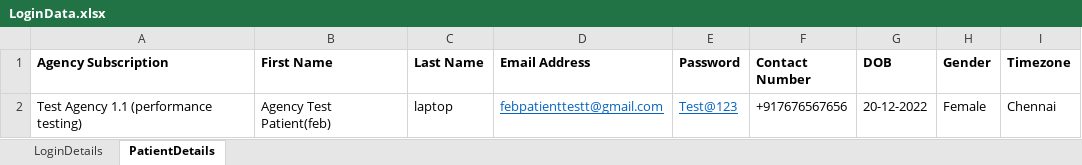
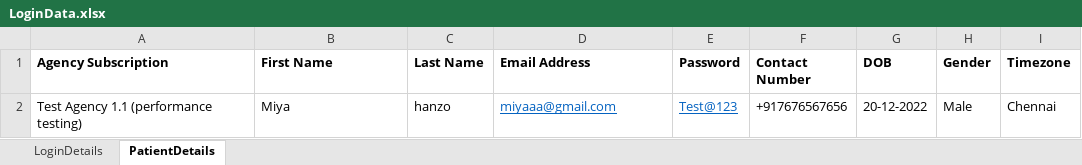
Before and after one commit to Rehan6665/CHLE2E, an Excel workbook: CHLE2E/Data/LoginData.xlsx, sheet PatientDetails, drawn as a sheet; values as stored, in another font and other column widths than the file's, no borders; the diff names each change by its address in the sheet, - before the commit and + after, or states it on an @@ line.

Commit message:
Creating sensors through excel data

```diff
--- a/CHLE2E/Data/LoginData.xlsx (sheet PatientDetails)
+++ b/CHLE2E/Data/LoginData.xlsx (sheet PatientDetails)
-B2 (First Name): Agency Test Patient(feb)
+B2 (First Name): Miya
-C2 (Last Name): laptop
+C2 (Last Name): hanzo
-D2 (Email Address): febpatienttestt@gmail.com
+D2 (Email Address): miyaaa@gmail.com
-H2 (Gender): Female
+H2 (Gender): Male
```
Also changed, not shown: 37 other files.
